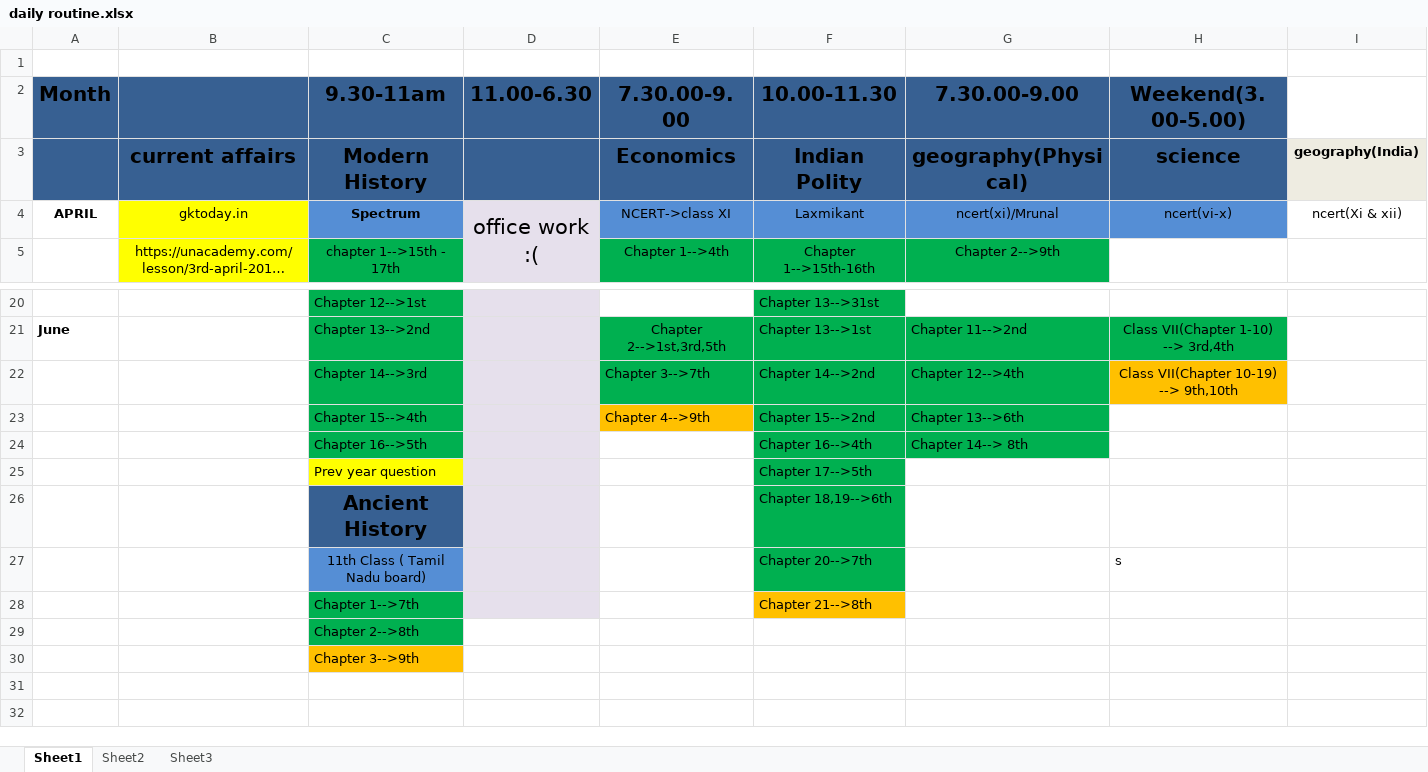
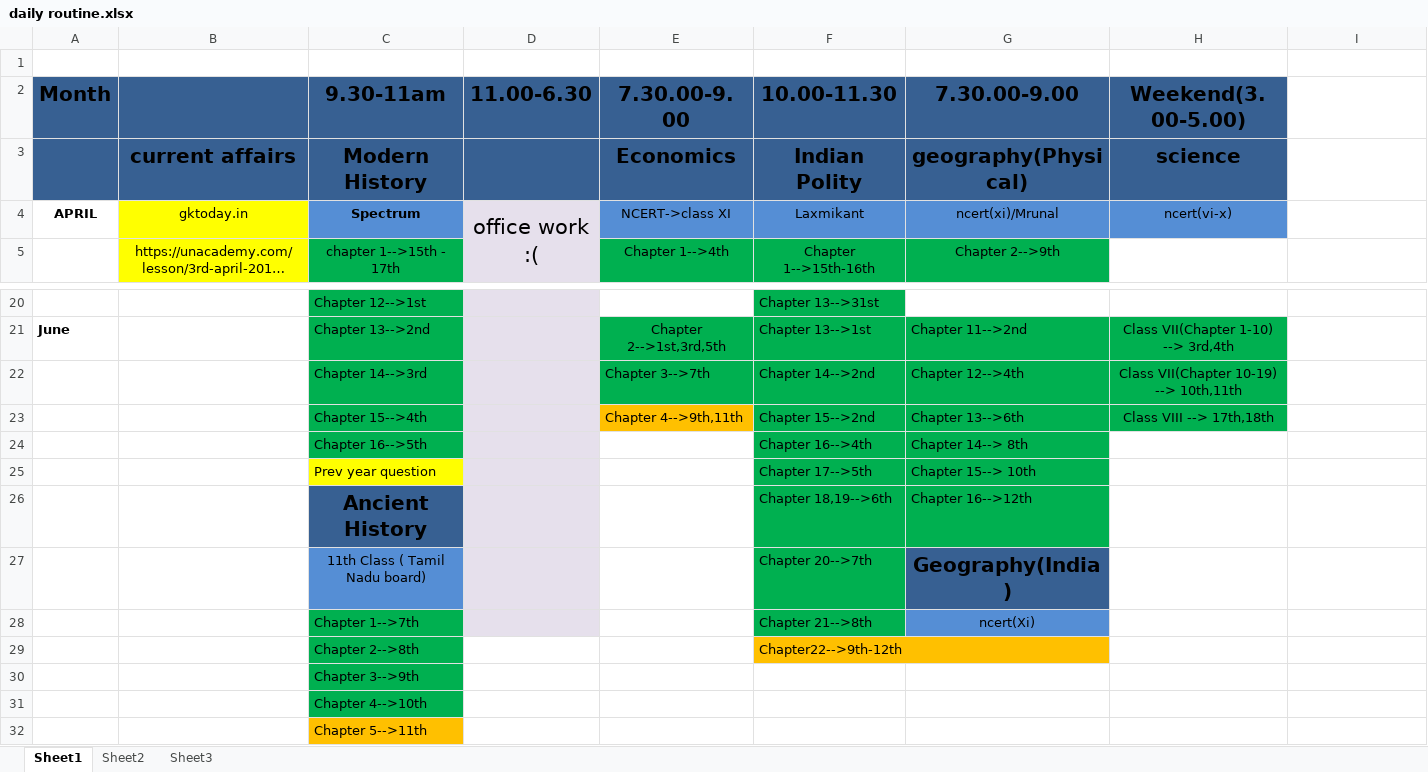
Before and after one commit to swguru1/OAS-Study-material, an Excel workbook: daily routine.xlsx, sheet Sheet1, drawn as a sheet; only a part is shown, gaps mark what is left out; long unchanged cells end in …; values as stored, in another font and other column widths than the file's, no borders; the diff names each change by its address in the sheet, - before the commit and + after, or states it on an @@ line.

```diff
--- a/daily routine.xlsx (sheet Sheet1)
+++ b/daily routine.xlsx (sheet Sheet1)
-I3: geography(India)
+I3: (empty)
-I3 fill: #EEECE1
+I3 fill: none
-I4: ncert(Xi & xii)
+I4: (empty)
-H22 (Weekend(3.00-5.00)): Class VII(Chapter 10-19) --> 9th,10th
+H22 (Weekend(3.00-5.00)): Class VII(Chapter 10-19) --> 10th,11th
-H22 fill: #FFC000
+H22 fill: #00B050
-E23 (7.30.00-9.00): Chapter 4-->9th
+E23 (7.30.00-9.00): Chapter 4-->9th,11th
-H23 (Weekend(3.00-5.00)): (empty)
+H23 (Weekend(3.00-5.00)): Class VIII --> 17th,18th
-H23 fill: none
+H23 fill: #00B050
-G25 (7.30.00-9.00): (empty)
+G25 (7.30.00-9.00): Chapter 15--> 10th
-G25:G26 fill: none
+G25:G26 fill: #00B050
-G26 (7.30.00-9.00): (empty)
+G26 (7.30.00-9.00): Chapter 16-->12th
-G27 (7.30.00-9.00): (empty)
+G27 (7.30.00-9.00): Geography(India)
-G27 fill: none
+G27 fill: #376092
-H27 (Weekend(3.00-5.00)): s
+H27 (Weekend(3.00-5.00)): (empty)
-F28 fill: #FFC000
+F28 fill: #00B050
-G28 (7.30.00-9.00): (empty)
+G28 (7.30.00-9.00): ncert(Xi)
-G28 fill: none
+G28 fill: #558ED5
-F29 (10.00-11.30): (empty)
+F29 (10.00-11.30): Chapter22-->9th-12th
-F29 fill: none
+F29 fill: #FFC000
-C30 fill: #FFC000
+C30 fill: #00B050
+row 31:  |  | Chapter 4-->10th
+row 32:  |  | Chapter 5-->11th
```
Also changed, not shown: 9 other files.
